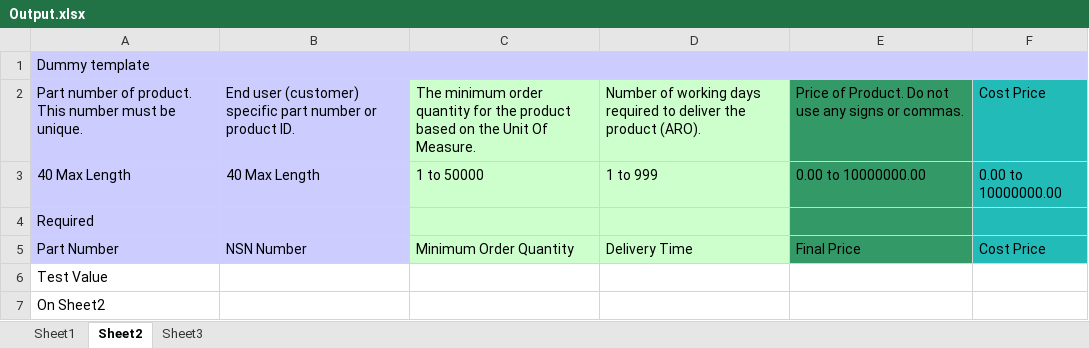
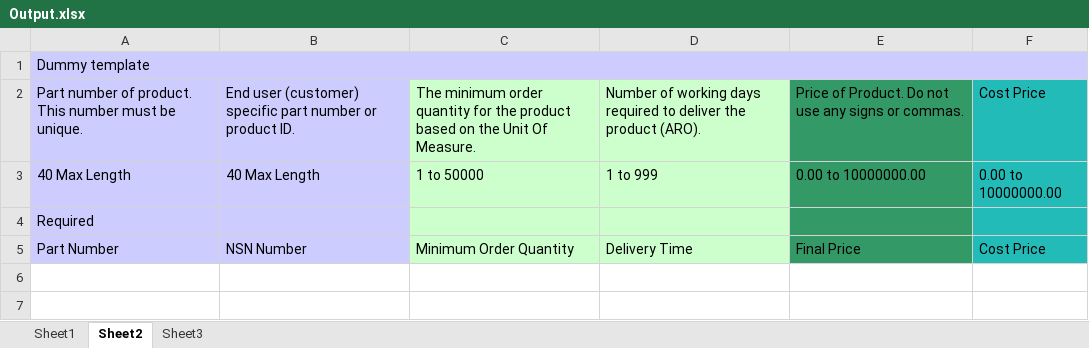
Before and after one commit to countchrisdo/Catalog-Updater, an Excel workbook: Outbox/Output.xlsx, sheet Sheet2, drawn as a sheet; values as stored, in another font and other column widths than the file's, no borders; the diff names each change by its address in the sheet, - before the commit and + after, or states it on an @@ line.

```diff
--- a/Outbox/Output.xlsx (sheet Sheet2)
+++ b/Outbox/Output.xlsx (sheet Sheet2)
-row 6: Test Value
-row 7: On Sheet2
```
Also changed, not shown: sheet Sheet1, Inbox/Dummy_FILE_A.xlsx, 1 other file.
